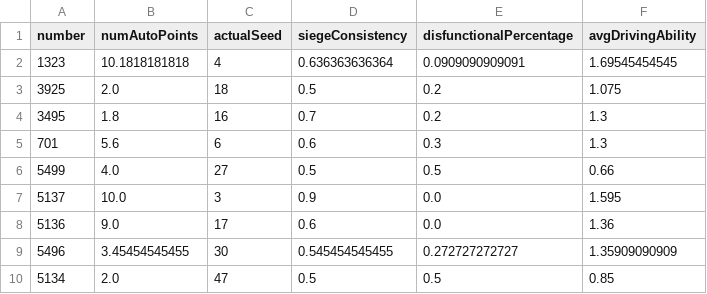
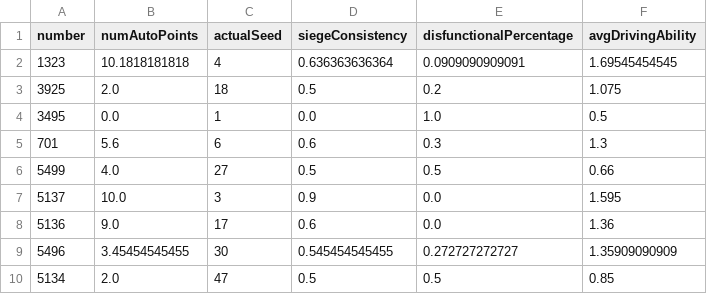
Before and after one commit to frc1678/server-2016, a TSV file: dataExportMini.tsv, drawn as a sheet; only a part is shown.

```diff
--- a/dataExportMini.tsv
+++ b/dataExportMini.tsv
@@ -3,3 +3,3 @@ number	numAutoPoints	actualSeed	siegeConsistency	disfunctionalPercentage	avgDriv
 3925	2.0	18	0.5	0.2	1.075	
-3495	1.8	16	0.7	0.2	1.3	
+3495	0.0	1	0.0	1.0	0.5	
 701	5.6	6	0.6	0.3	1.3	
```
Also changed, not shown: dataExportAll.tsv, dataExportCVR.tsv, 24 other files.
